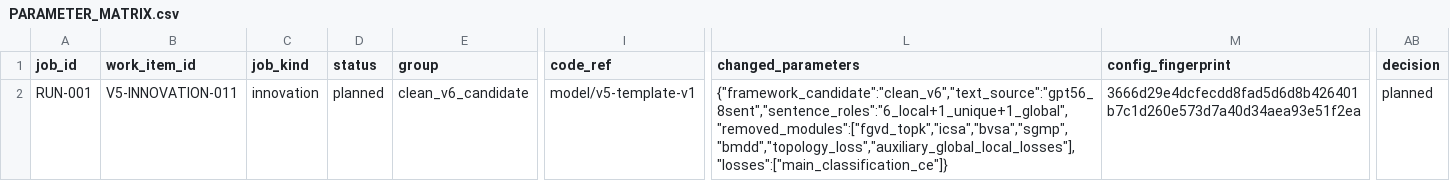
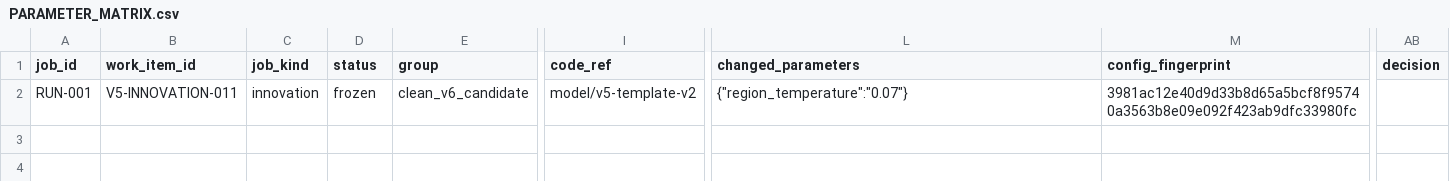
Before and after one commit to GetlotMoney/GTPJ, a CSV file: experiments/v5/innovation/INNOVATION-011_clean_v6_candidate/PARAMETER_MATRIX.csv, drawn as a sheet; only a part is shown, gaps mark what is left out; the diff names each change by its address in the sheet, - before the commit and + after, or states it on an @@ line.

Commit message:
data: freeze innovation 011 run 001

```diff
--- a/experiments/v5/innovation/INNOVATION-011_clean_v6_candidate/PARAMETER_MATRIX.csv
+++ b/experiments/v5/innovation/INNOVATION-011_clean_v6_candidate/PARAMETER_MATRIX.csv
-D2 (status): planned
+D2 (status): frozen
-I2 (code_ref): model/v5-template-v1
+I2 (code_ref): model/v5-template-v2
-L2 (changed_parameters): {"framework_candidate":"clean_v6","text_source":"gpt56_8sent","sentence_roles":"6_local+1_unique+1_global","removed_modules":["fgvd_topk","icsa","bvsa","sgmp","bmdd","topology_loss","auxiliary_global_local_losses"],"losses":["main_classification_ce"]}
+L2 (changed_parameters): {"region_temperature":"0.07"}
-M2 (config_fingerprint): 3666d29e4dcfecdd8fad5d6d8b426401b7c1d260e573d7a40d34aea93e51f2ea
+M2 (config_fingerprint): 3981ac12e40d9d33b8d65a5bcf8f95740a3563b8e09e092f423ab9dfc33980fc
-AB2 (decision): planned
+AB2 (decision): (empty)
```
Also changed, not shown: 12 other files.
